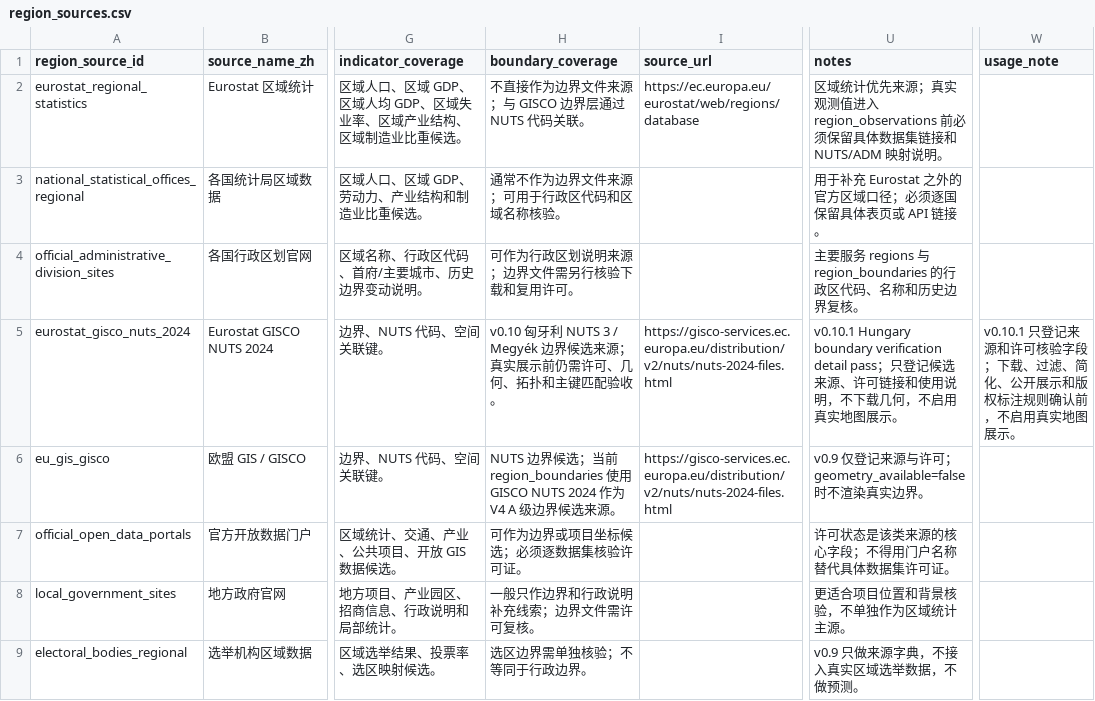
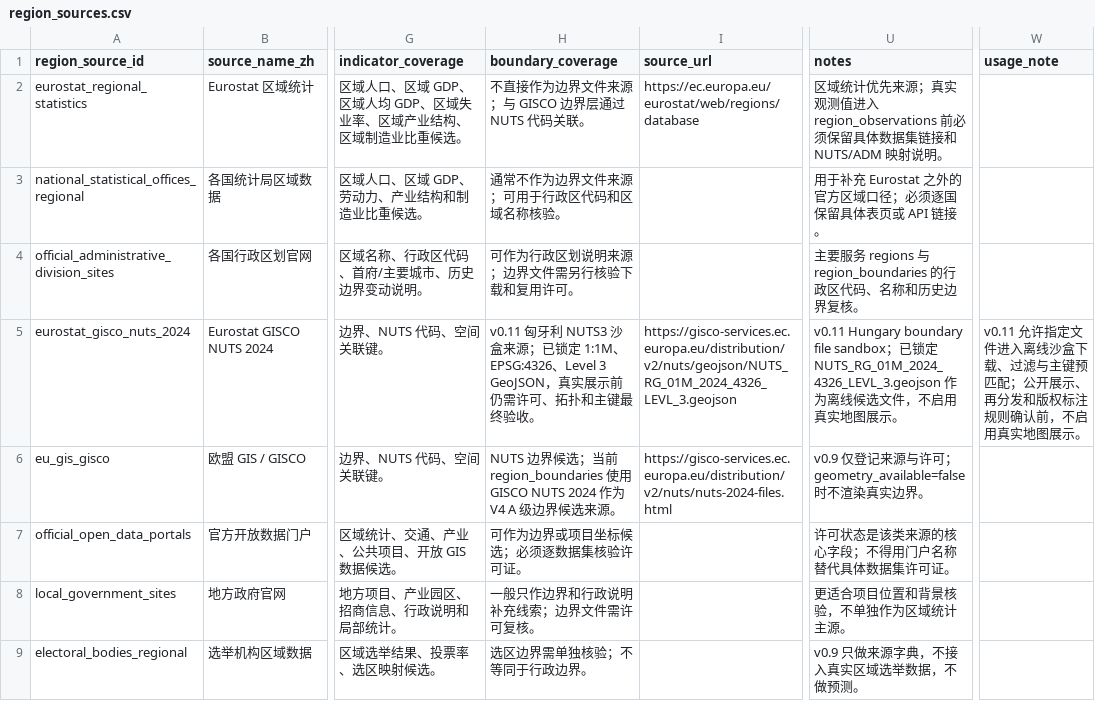
Before and after one commit to hui-sallai/central-europe-political-atlas, a CSV file: public/research-data/region_sources.csv, drawn as a sheet; only a part is shown, gaps mark what is left out; the diff names each change by its address in the sheet, - before the commit and + after, or states it on an @@ line.

```diff
--- a/public/research-data/region_sources.csv
+++ b/public/research-data/region_sources.csv
-H5 (boundary_coverage): v0.10 匈牙利 NUTS 3 / Megyék 边界候选来源；真实展示前仍需许可、几何、拓扑和主键匹配验收。
+H5 (boundary_coverage): v0.11 匈牙利 NUTS3 沙盒来源；已锁定 1:1M、EPSG:4326、Level 3 GeoJSON，真实展示前仍需许可、拓扑和主键最终验收。
-I5 (source_url): https://gisco-services.ec.europa.eu/distribution/v2/nuts/nuts-2024-files.html
+I5 (source_url): https://gisco-services.ec.europa.eu/distribution/v2/nuts/geojson/NUTS_RG_01M_2024_4326_LEVL_3.geojson
-U5 (notes): v0.10.1 Hungary boundary verification detail pass；只登记候选来源、许可链接和使用说明，不下载几何，不启用…
+U5 (notes): v0.11 Hungary boundary file sandbox；已锁定 NUTS_RG_01M_2024_4326_LEVL_3.geojson 作为离线候选文件，不启用…
-W5 (usage_note): v0.10.1 只登记来源和许可核验字段；下载、过滤、简化、公开展示和版权标…
+W5 (usage_note): v0.11 允许指定文件进入离线沙盒下载、过滤与主键预匹配；公开展示、再分发和版权标…
```
Also changed, not shown: public/research-data/map_layers.csv, public/research-data/region_boundaries.csv, 29 other files.
